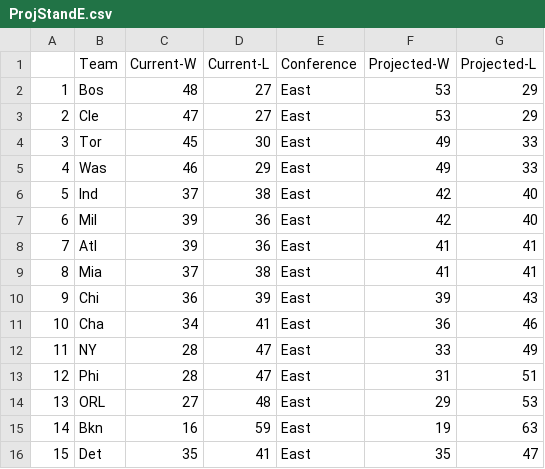
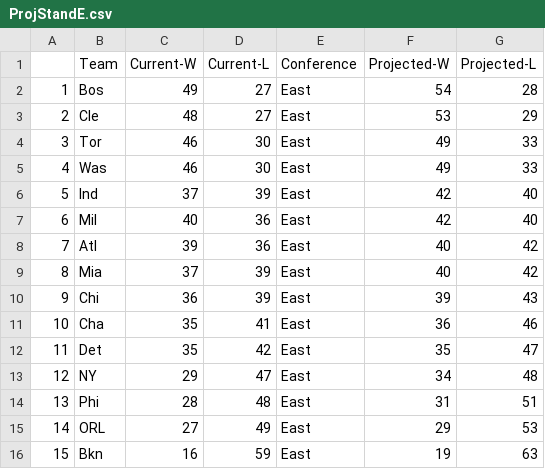
Before and after one commit to derek-corcoran-barrios/Sloan, a CSV file: ProjStandE.csv, drawn as a sheet.

```diff
--- a/ProjStandE.csv
+++ b/ProjStandE.csv
@@ -1,16 +1,16 @@
 "","Team","Current-W","Current-L","Conference","Projected-W","Projected-L"
-"1","Bos",48,27,"East",53,29
-"2","Cle",47,27,"East",53,29
-"3","Tor",45,30,"East",49,33
-"4","Was",46,29,"East",49,33
-"5","Ind",37,38,"East",42,40
-"6","Mil",39,36,"East",42,40
-"7","Atl",39,36,"East",41,41
-"8","Mia",37,38,"East",41,41
+"1","Bos",49,27,"East",54,28
+"2","Cle",48,27,"East",53,29
+"3","Tor",46,30,"East",49,33
+"4","Was",46,30,"East",49,33
+"5","Ind",37,39,"East",42,40
+"6","Mil",40,36,"East",42,40
+"7","Atl",39,36,"East",40,42
+"8","Mia",37,39,"East",40,42
 "9","Chi",36,39,"East",39,43
-"10","Cha",34,41,"East",36,46
-"11","NY",28,47,"East",33,49
-"12","Phi",28,47,"East",31,51
-"13","ORL",27,48,"East",29,53
-"14","Bkn",16,59,"East",19,63
-"15","Det",35,41,"East",35,47
+"10","Cha",35,41,"East",36,46
+"11","Det",35,42,"East",35,47
+"12","NY",29,47,"East",34,48
+"13","Phi",28,48,"East",31,51
+"14","ORL",27,49,"East",29,53
+"15","Bkn",16,59,"East",19,63
```
Also changed, not shown: AddedStand.csv, ProjStand.csv, 34 other files.
